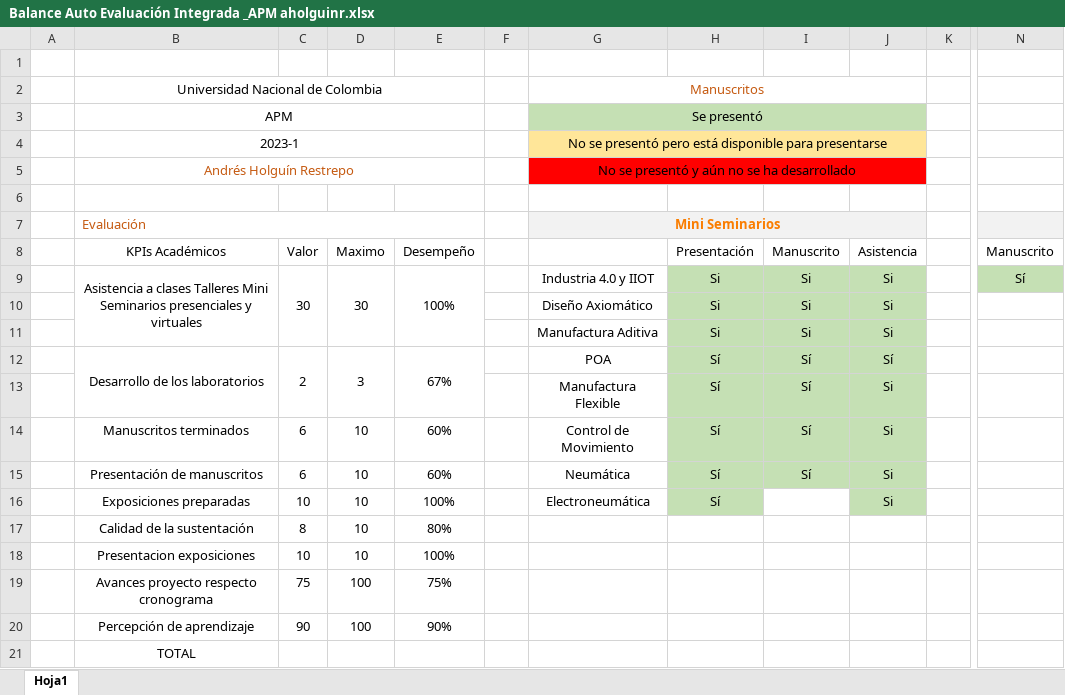
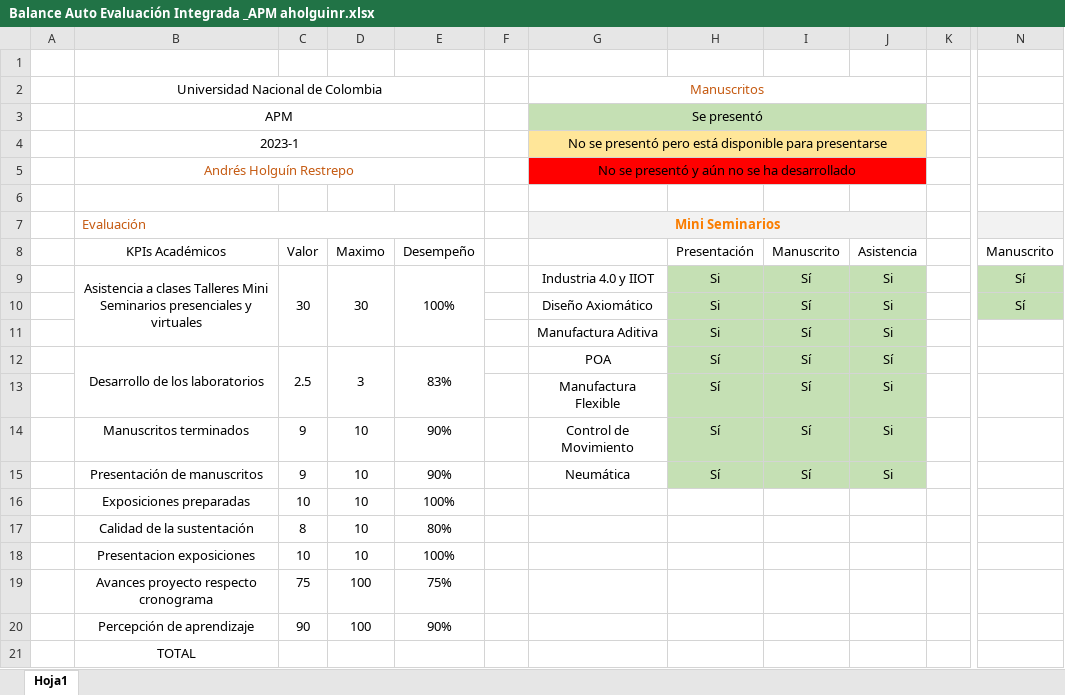
Before and after one commit to aholguinr/Semestre-10, an Excel workbook: APM/Balance Auto Evaluación Integrada _APM aholguinr.xlsx, sheet Hoja1, drawn as a sheet; only a part is shown, gaps mark what is left out; values as stored, in another font and other column widths than the file's, no borders; the diff names each change by its address in the sheet, - before the commit and + after, or states it on an @@ line.

```diff
--- a/APM/Balance Auto Evaluación Integrada _APM aholguinr.xlsx (sheet Hoja1)
+++ b/APM/Balance Auto Evaluación Integrada _APM aholguinr.xlsx (sheet Hoja1)
-I9:I11 (Manuscrito): Si
+I9:I11 (Manuscrito): Sí
-N10 (Manuscrito): (empty)
+N10 (Manuscrito): Sí
-N10 fill: none
+N10 fill: #C5E0B4
-C12 (Valor): 2
+C12 (Valor): 2.5
-E12 (Desempeño): 67%
+E12 (Desempeño): 83%
-C14:C15 (Valor): 6
+C14:C15 (Valor): 9
-E14:E15 (Desempeño): 60%
+E14:E15 (Desempeño): 90%
-G16: Electroneumática
+G16: (empty)
-H16 (Presentación): Sí
+H16 (Presentación): (empty)
-H16 fill: #C5E0B4
+H16 fill: none
-J16 (Asistencia): Si
+J16 (Asistencia): (empty)
-J16 fill: #C5E0B4
+J16 fill: none
```
Also changed, not shown: APM/Autoevaluación con Sustentación Guía APM aholguinr.xlsx, 18 other files.
